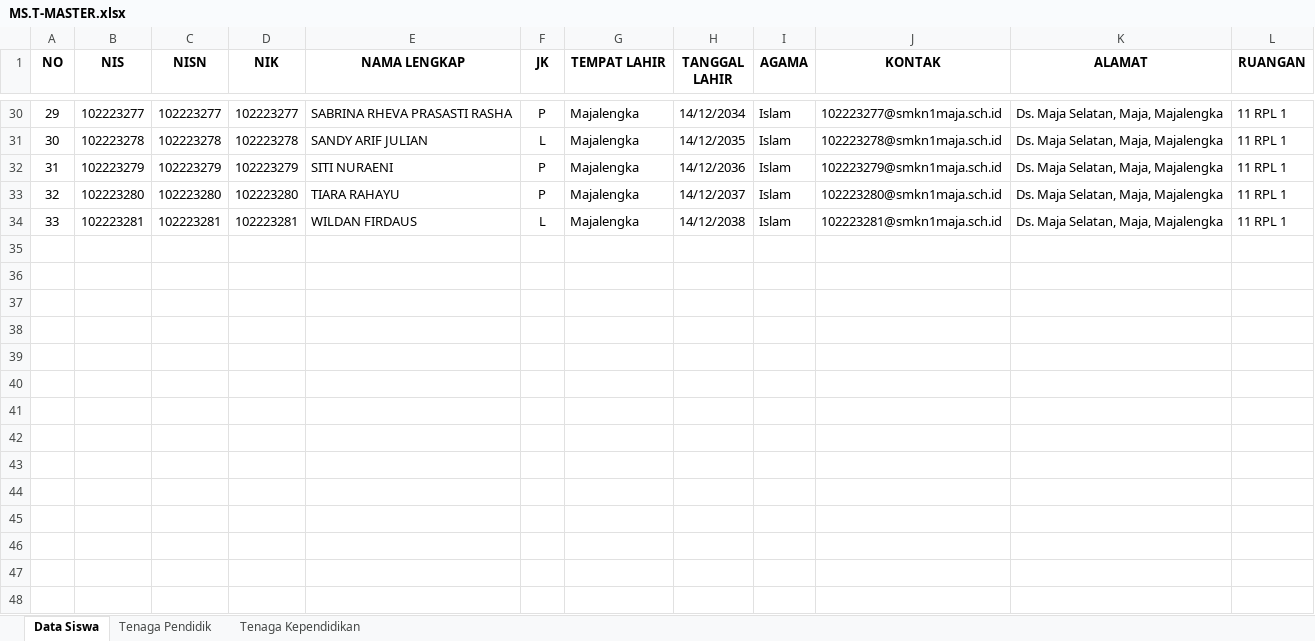
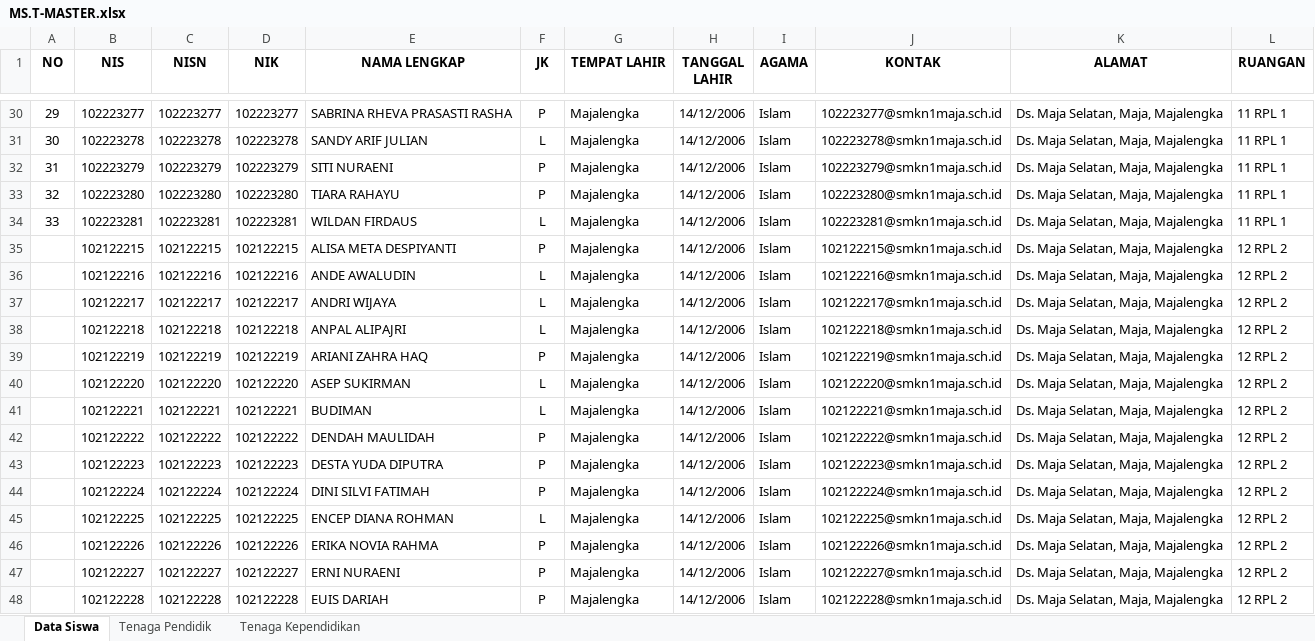
Before and after one commit to billalxcode/pintarnet, an Excel workbook: storage/app/excel/MS.T-MASTER.xlsx, sheet Data Siswa, drawn as a sheet; only a part is shown, gaps mark what is left out; values as stored, in another font and other column widths than the file's, no borders; the diff covers the shown part only; the diff names each change by its address in the sheet, - before the commit and + after, or states it on an @@ line.

```diff
--- a/storage/app/excel/MS.T-MASTER.xlsx (sheet Data Siswa)
+++ b/storage/app/excel/MS.T-MASTER.xlsx (sheet Data Siswa)
-H30 (TANGGAL LAHIR): 14/12/2034
+H30 (TANGGAL LAHIR): 14/12/2006
-H31 (TANGGAL LAHIR): 14/12/2035
+H31 (TANGGAL LAHIR): 14/12/2006
-H32 (TANGGAL LAHIR): 14/12/2036
+H32 (TANGGAL LAHIR): 14/12/2006
-H33 (TANGGAL LAHIR): 14/12/2037
+H33 (TANGGAL LAHIR): 14/12/2006
-H34 (TANGGAL LAHIR): 14/12/2038
+H34 (TANGGAL LAHIR): 14/12/2006
+row 35:  | 102122215 | 102122215 | 102122215 | ALISA META DESPIYANTI | P | Majalengka | 14/12/2006 | Islam | 102122215@smkn1maja.sch.id | Ds. Maja Selatan, Maja, Majalengka | 12 RPL 2
+row 36:  | 102122216 | 102122216 | 102122216 | ANDE AWALUDIN | L | Majalengka | 14/12/2006 | Islam | 102122216@smkn1maja.sch.id | Ds. Maja Selatan, Maja, Majalengka | 12 RPL 2
+row 37:  | 102122217 | 102122217 | 102122217 | ANDRI WIJAYA | L | Majalengka | 14/12/2006 | Islam | 102122217@smkn1maja.sch.id | Ds. Maja Selatan, Maja, Majalengka | 12 RPL 2
+row 38:  | 102122218 | 102122218 | 102122218 | ANPAL ALIPAJRI | L | Majalengka | 14/12/2006 | Islam | 102122218@smkn1maja.sch.id | Ds. Maja Selatan, Maja, Majalengka | 12 RPL 2
+row 39:  | 102122219 | 102122219 | 102122219 | ARIANI ZAHRA HAQ | P | Majalengka | 14/12/2006 | Islam | 102122219@smkn1maja.sch.id | Ds. Maja Selatan, Maja, Majalengka | 12 RPL 2
+row 40:  | 102122220 | 102122220 | 102122220 | ASEP SUKIRMAN | L | Majalengka | 14/12/2006 | Islam | 102122220@smkn1maja.sch.id | Ds. Maja Selatan, Maja, Majalengka | 12 RPL 2
+row 41:  | 102122221 | 102122221 | 102122221 | BUDIMAN | L | Majalengka | 14/12/2006 | Islam | 102122221@smkn1maja.sch.id | Ds. Maja Selatan, Maja, Majalengka | 12 RPL 2
+row 42:  | 102122222 | 102122222 | 102122222 | DENDAH MAULIDAH | P | Majalengka | 14/12/2006 | Islam | 102122222@smkn1maja.sch.id | Ds. Maja Selatan, Maja, Majalengka | 12 RPL 2
+row 43:  | 102122223 | 102122223 | 102122223 | DESTA YUDA DIPUTRA | P | Majalengka | 14/12/2006 | Islam | 102122223@smkn1maja.sch.id | Ds. Maja Selatan, Maja, Majalengka | 12 RPL 2
+row 44:  | 102122224 | 102122224 | 102122224 | DINI SILVI FATIMAH | P | Majalengka | 14/12/2006 | Islam | 102122224@smkn1maja.sch.id | Ds. Maja Selatan, Maja, Majalengka | 12 RPL 2
+row 45:  | 102122225 | 102122225 | 102122225 | ENCEP DIANA ROHMAN | L | Majalengka | 14/12/2006 | Islam | 102122225@smkn1maja.sch.id | Ds. Maja Selatan, Maja, Majalengka | 12 RPL 2
+row 46:  | 102122226 | 102122226 | 102122226 | ERIKA NOVIA RAHMA | P | Majalengka | 14/12/2006 | Islam | 102122226@smkn1maja.sch.id | Ds. Maja Selatan, Maja, Majalengka | 12 RPL 2
+row 47:  | 102122227 | 102122227 | 102122227 | ERNI NURAENI | P | Majalengka | 14/12/2006 | Islam | 102122227@smkn1maja.sch.id | Ds. Maja Selatan, Maja, Majalengka | 12 RPL 2
+row 48:  | 102122228 | 102122228 | 102122228 | EUIS DARIAH | P | Majalengka | 14/12/2006 | Islam | 102122228@smkn1maja.sch.id | Ds. Maja Selatan, Maja, Majalengka | 12 RPL 2
```
Also changed, not shown: 58 added rows and 27 edited cells elsewhere in this sheet, sheet Tenaga Pendidik, 9 other files.
